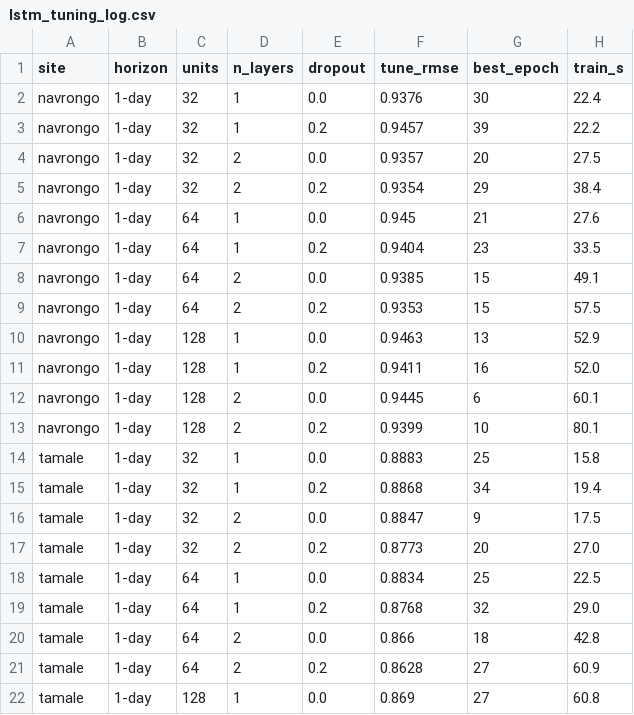
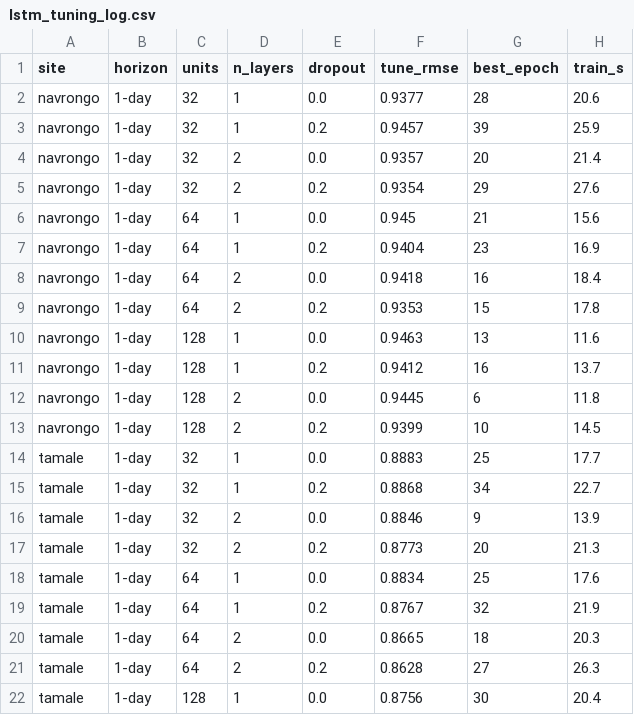
Before and after one commit to kudumens/capstone-solar-ghana, a CSV file: results/lstm_tuning_log.csv, drawn as a sheet; only a part is shown; the diff covers the shown part only.

```diff
--- a/results/lstm_tuning_log.csv
+++ b/results/lstm_tuning_log.csv
@@ -1,22 +1,22 @@
 site,horizon,units,n_layers,dropout,tune_rmse,best_epoch,train_s
-navrongo,1-day,32,1,0.0,0.9376,30,22.4
-navrongo,1-day,32,1,0.2,0.9457,39,22.2
-navrongo,1-day,32,2,0.0,0.9357,20,27.5
-navrongo,1-day,32,2,0.2,0.9354,29,38.4
-navrongo,1-day,64,1,0.0,0.945,21,27.6
-navrongo,1-day,64,1,0.2,0.9404,23,33.5
-navrongo,1-day,64,2,0.0,0.9385,15,49.1
-navrongo,1-day,64,2,0.2,0.9353,15,57.5
-navrongo,1-day,128,1,0.0,0.9463,13,52.9
-navrongo,1-day,128,1,0.2,0.9411,16,52.0
-navrongo,1-day,128,2,0.0,0.9445,6,60.1
-navrongo,1-day,128,2,0.2,0.9399,10,80.1
-tamale,1-day,32,1,0.0,0.8883,25,15.8
-tamale,1-day,32,1,0.2,0.8868,34,19.4
-tamale,1-day,32,2,0.0,0.8847,9,17.5
-tamale,1-day,32,2,0.2,0.8773,20,27.0
-tamale,1-day,64,1,0.0,0.8834,25,22.5
-tamale,1-day,64,1,0.2,0.8768,32,29.0
-tamale,1-day,64,2,0.0,0.866,18,42.8
-tamale,1-day,64,2,0.2,0.8628,27,60.9
-tamale,1-day,128,1,0.0,0.869,27,60.8
+navrongo,1-day,32,1,0.0,0.9377,28,20.6
+navrongo,1-day,32,1,0.2,0.9457,39,25.9
+navrongo,1-day,32,2,0.0,0.9357,20,21.4
+navrongo,1-day,32,2,0.2,0.9354,29,27.6
+navrongo,1-day,64,1,0.0,0.945,21,15.6
+navrongo,1-day,64,1,0.2,0.9404,23,16.9
+navrongo,1-day,64,2,0.0,0.9418,16,18.4
+navrongo,1-day,64,2,0.2,0.9353,15,17.8
+navrongo,1-day,128,1,0.0,0.9463,13,11.6
+navrongo,1-day,128,1,0.2,0.9412,16,13.7
+navrongo,1-day,128,2,0.0,0.9445,6,11.8
+navrongo,1-day,128,2,0.2,0.9399,10,14.5
+tamale,1-day,32,1,0.0,0.8883,25,17.7
+tamale,1-day,32,1,0.2,0.8868,34,22.7
+tamale,1-day,32,2,0.0,0.8846,9,13.9
+tamale,1-day,32,2,0.2,0.8773,20,21.3
+tamale,1-day,64,1,0.0,0.8834,25,17.6
+tamale,1-day,64,1,0.2,0.8767,32,21.9
+tamale,1-day,64,2,0.0,0.8665,18,20.3
+tamale,1-day,64,2,0.2,0.8628,27,26.3
+tamale,1-day,128,1,0.0,0.8756,30,20.4
```
Also changed, not shown: 133 edited cells elsewhere in this file, results/dm_tests.csv, results/ml_1day_metrics.csv, 49 other files.
